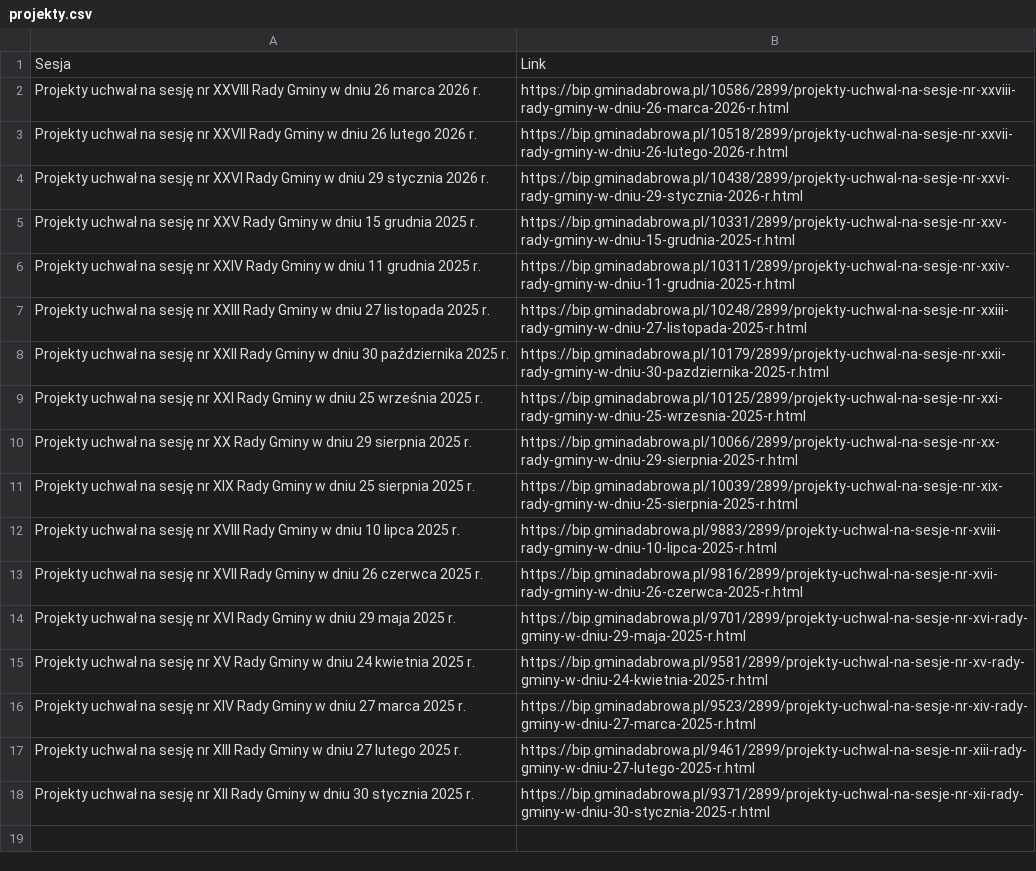
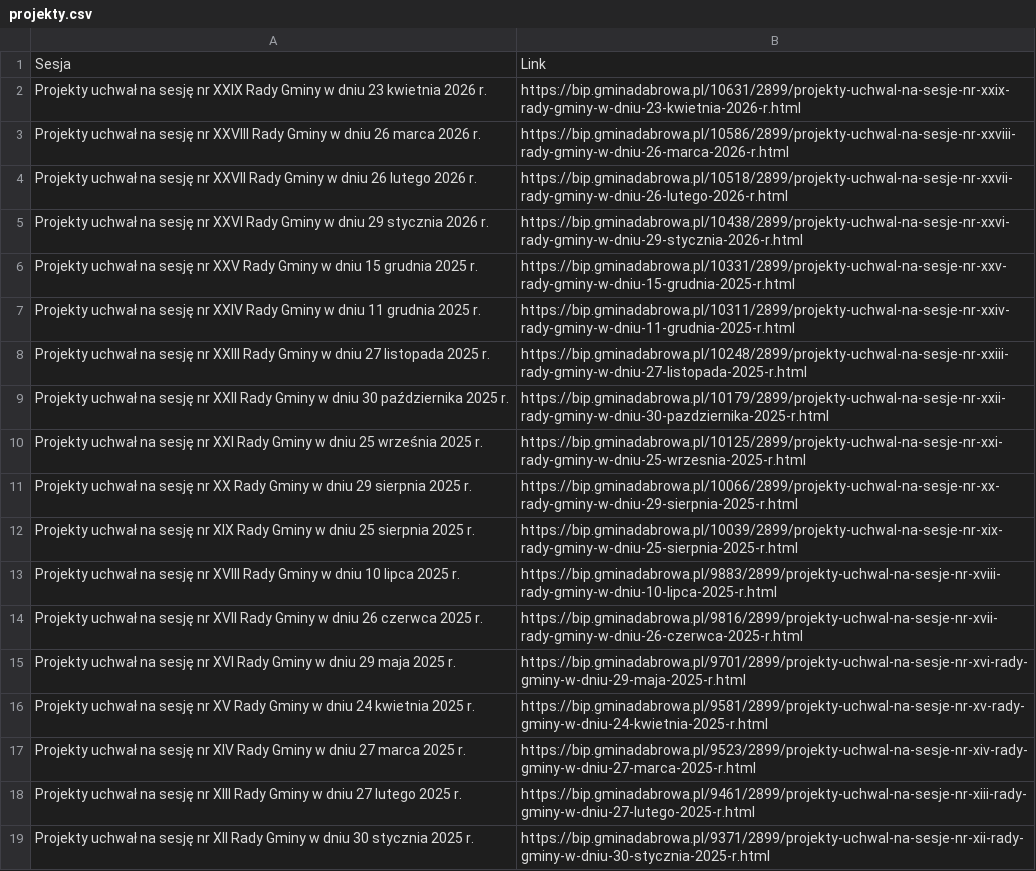
Before and after one commit to twerhun/BIPwatcher, a CSV file: projekty.csv, drawn as a sheet; the diff names each change by its address in the sheet, - before the commit and + after, or states it on an @@ line.

```diff
--- a/projekty.csv
+++ b/projekty.csv
+row 2: Projekty uchwał na sesję nr XXIX Rady Gminy w dniu 23 kwietnia 2026 r. | https://bip.gminadabrowa.pl/10631/2899/projekty-uchwal-na-sesje-nr-xxix-rady-gminy-w-dniu-23-kwietnia-2026-r.html
```
